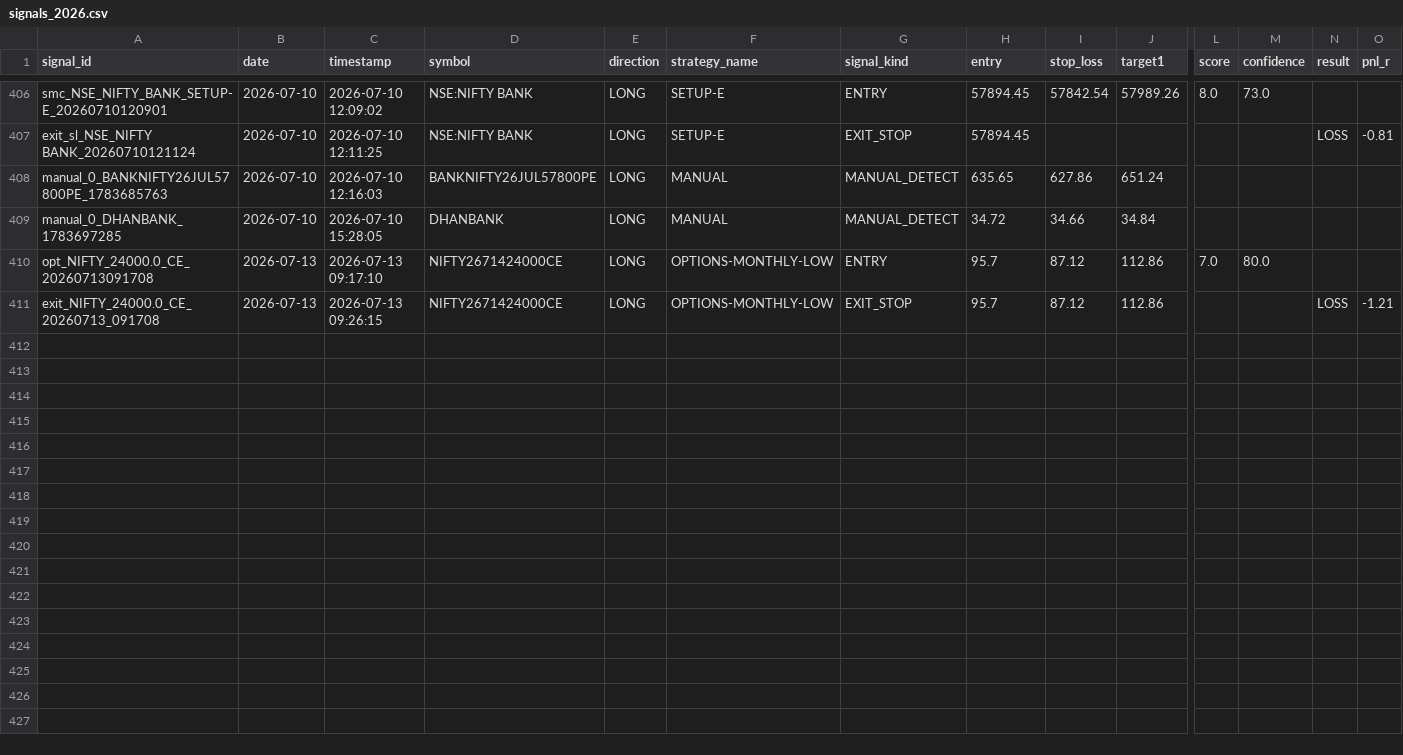
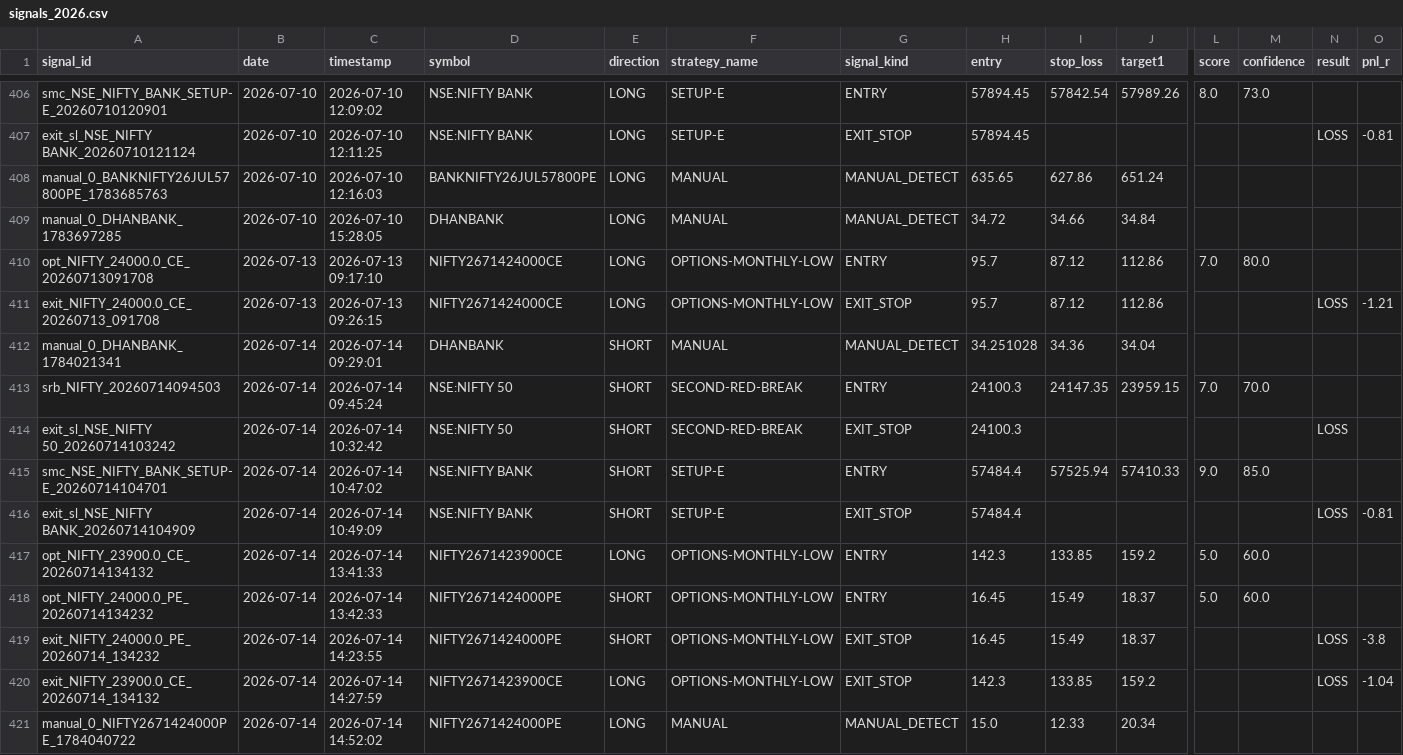
Before and after one commit to Gauravsingh257/stocks-with-gaurav, a CSV file: signal_history/signals_2026.csv, drawn as a sheet; only a part is shown, gaps mark what is left out; rows hold the shown columns only; the diff names each change by its address in the sheet, - before the commit and + after, or states it on an @@ line.

```diff
--- a/signal_history/signals_2026.csv
+++ b/signal_history/signals_2026.csv
+row 412: manual_0_DHANBANK_1784021341 | 2026-07-14 | 2026-07-14 09:29:01 | DHANBANK | SHORT | MANUAL | MANUAL_DETECT | 34.251028 | 34.36 | 34.04
+row 413: srb_NIFTY_20260714094503 | 2026-07-14 | 2026-07-14 09:45:24 | NSE:NIFTY 50 | SHORT | SECOND-RED-BREAK | ENTRY | 24100.3 | 24147.35 | 23959.15 | 7.0 | 70.0
+row 414: exit_sl_NSE_NIFTY 50_20260714103242 | 2026-07-14 | 2026-07-14 10:32:42 | NSE:NIFTY 50 | SHORT | SECOND-RED-BREAK | EXIT_STOP | 24100.3 |  |  |  |  | LOSS
+row 415: smc_NSE_NIFTY_BANK_SETUP-E_20260714104701 | 2026-07-14 | 2026-07-14 10:47:02 | NSE:NIFTY BANK | SHORT | SETUP-E | ENTRY | 57484.4 | 57525.94 | 57410.33 | 9.0 | 85.0
+row 416: exit_sl_NSE_NIFTY BANK_20260714104909 | 2026-07-14 | 2026-07-14 10:49:09 | NSE:NIFTY BANK | SHORT | SETUP-E | EXIT_STOP | 57484.4 |  |  |  |  | LOSS | -0.81
+row 417: opt_NIFTY_23900.0_CE_20260714134132 | 2026-07-14 | 2026-07-14 13:41:33 | NIFTY2671423900CE | LONG | OPTIONS-MONTHLY-LOW | ENTRY | 142.3 | 133.85 | 159.2 | 5.0 | 60.0
+row 418: opt_NIFTY_24000.0_PE_20260714134232 | 2026-07-14 | 2026-07-14 13:42:33 | NIFTY2671424000PE | SHORT | OPTIONS-MONTHLY-LOW | ENTRY | 16.45 | 15.49 | 18.37 | 5.0 | 60.0
+row 419: exit_NIFTY_24000.0_PE_20260714_134232 | 2026-07-14 | 2026-07-14 14:23:55 | NIFTY2671424000PE | SHORT | OPTIONS-MONTHLY-LOW | EXIT_STOP | 16.45 | 15.49 | 18.37 |  |  | LOSS | -3.8
+row 420: exit_NIFTY_23900.0_CE_20260714_134132 | 2026-07-14 | 2026-07-14 14:27:59 | NIFTY2671423900CE | LONG | OPTIONS-MONTHLY-LOW | EXIT_STOP | 142.3 | 133.85 | 159.2 |  |  | LOSS | -1.04
+row 421: manual_0_NIFTY2671424000PE_1784040722 | 2026-07-14 | 2026-07-14 14:52:02 | NIFTY2671424000PE | LONG | MANUAL | MANUAL_DETECT | 15.0 | 12.33 | 20.34
```
